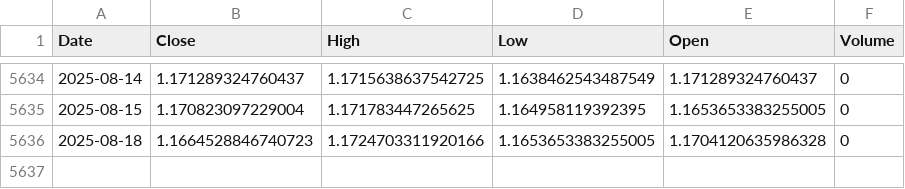
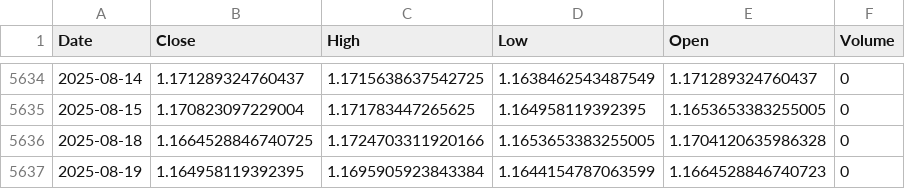
Before and after one commit to alitalbi/storage_data_fy, a CSV file: EURUSD=X.csv, drawn as a sheet; only a part is shown, gaps mark what is left out.

Commit message:
Update EURUSD=X.csv with latest hourly data

```diff
--- a/EURUSD=X.csv
+++ b/EURUSD=X.csv
@@ -5635,2 +5635,3 @@ Date,Close,High,Low,Open,Volume
 2025-08-15,1.170823097229004,1.171783447265625,1.164958119392395,1.1653653383255005,0
-2025-08-18,1.1664528846740723,1.1724703311920166,1.1653653383255005,1.1704120635986328,0
+2025-08-18,1.1664528846740725,1.1724703311920166,1.1653653383255005,1.1704120635986328,0
+2025-08-19,1.164958119392395,1.1695905923843384,1.1644154787063599,1.1664528846740723,0
```
